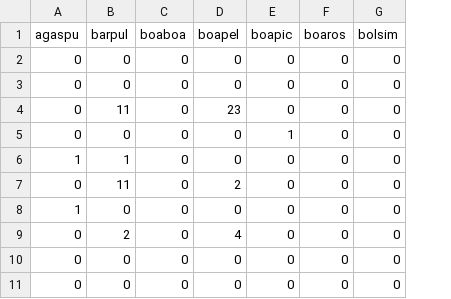
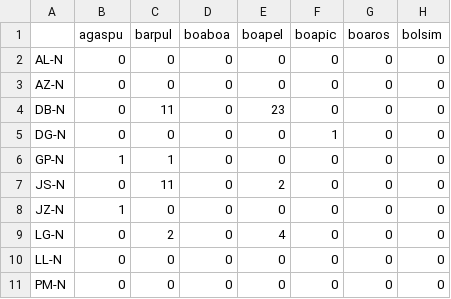
Before and after one commit to sholdenjones/cacao_ranas, a CSV file: data/processed_data/new_mat_processed.csv, drawn as a sheet; only a part is shown; the diff names each change by its address in the sheet, - before the commit and + after, or states it on an @@ line.

Commit message:
Fixed row.names issue with new_mat! Not sure why but it didn't like exporting / importing matrix with row.names. So just create that matrix within compare script instead of processed script. Works fine!

```diff
--- a/data/processed_data/new_mat_processed.csv
+++ b/data/processed_data/new_mat_processed.csv
+column A, rows 2-11: AL-N | AZ-N | DB-N | DG-N | GP-N | JS-N | JZ-N | LG-N | LL-N | PM-N
```
Also changed, not shown: 5 other files.
